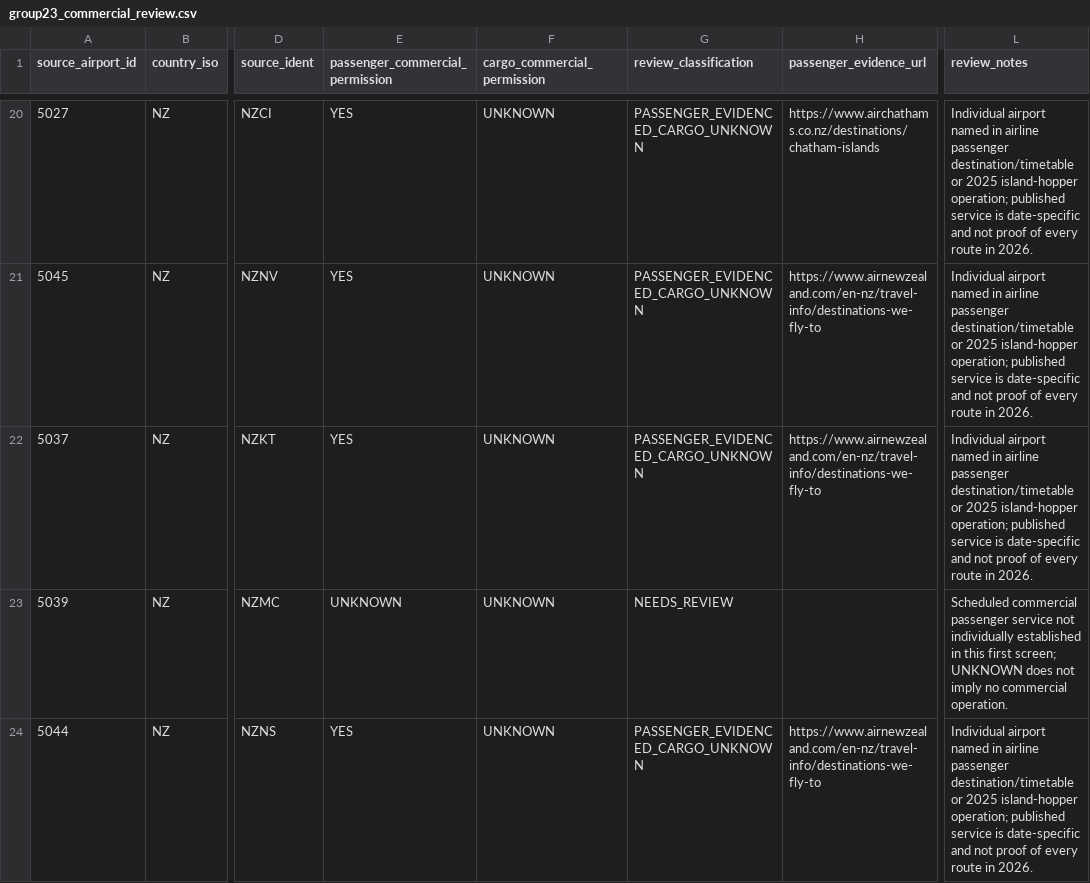
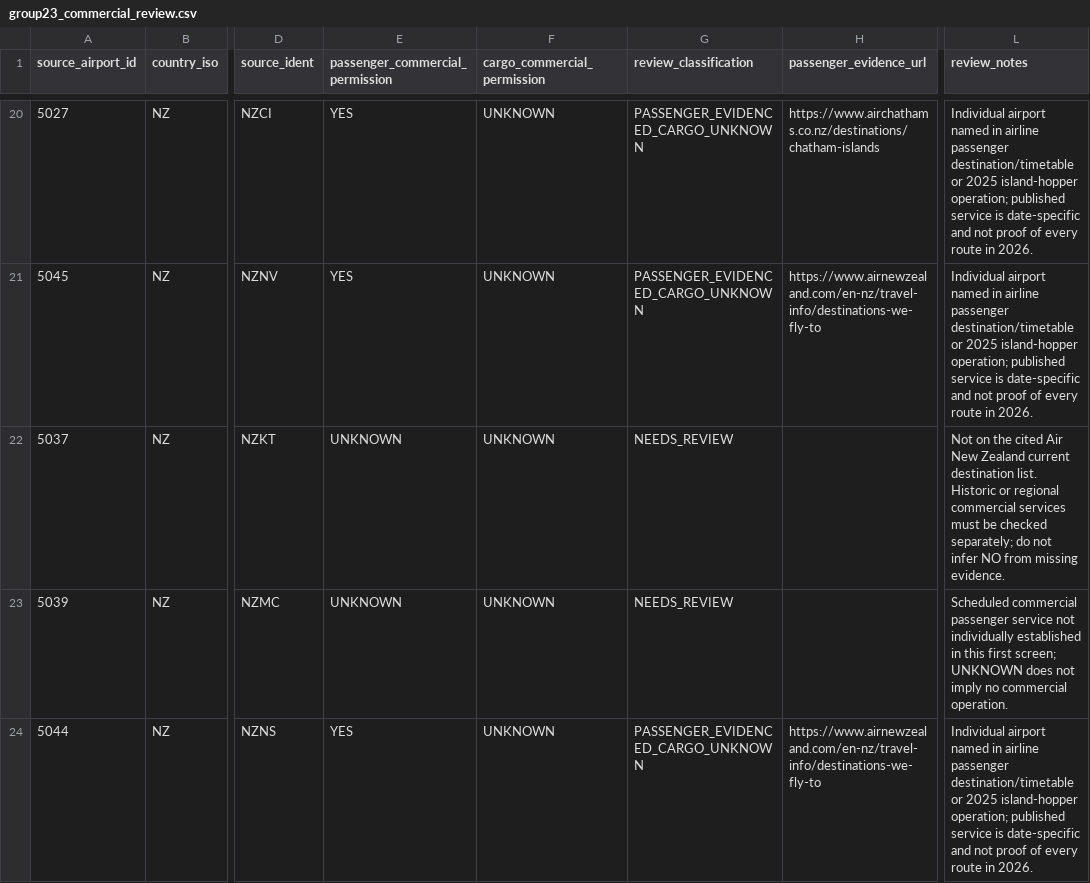
Before and after one commit to bracko87/Airlinerra, a CSV file: data/airports/commercial/group23/group23_commercial_review.csv, drawn as a sheet; only a part is shown, gaps mark what is left out; the diff names each change by its address in the sheet, - before the commit and + after, or states it on an @@ line.

Commit message:
fix(airports): remove unsupported Group 23 Kaitaia scheduled passenger attribution

```diff
--- a/data/airports/commercial/group23/group23_commercial_review.csv
+++ b/data/airports/commercial/group23/group23_commercial_review.csv
-E22 (passenger_commercial_permission): YES
+E22 (passenger_commercial_permission): UNKNOWN
-G22 (review_classification): PASSENGER_EVIDENCED_CARGO_UNKNOWN
+G22 (review_classification): NEEDS_REVIEW
-H22 (passenger_evidence_url): https://www.airnewzealand.com/en-nz/travel-info/destinations-we-fly-to
+H22 (passenger_evidence_url): (empty)
-L22 (review_notes): Individual airport named in airline passenger destination/timetable or 2025 island-hopper operation; published service is date-specific and not proof of every route in 2026.
+L22 (review_notes): Not on the cited Air New Zealand current destination list. Historic or regional commercial services must be checked separately; do not infer NO from missing evidence.
```
